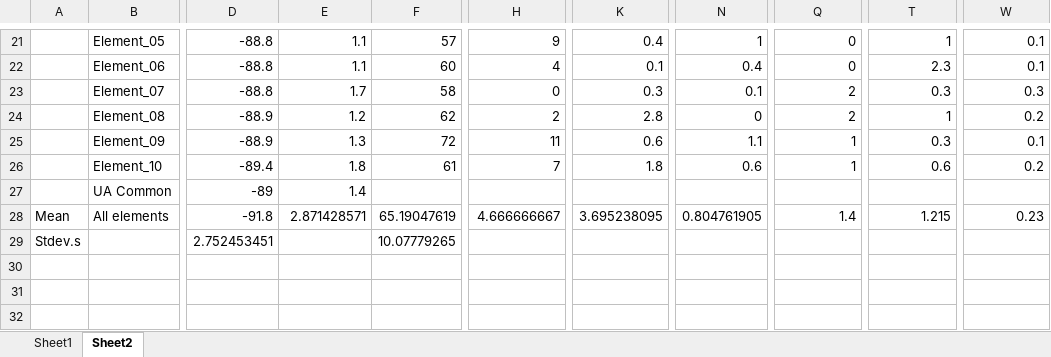
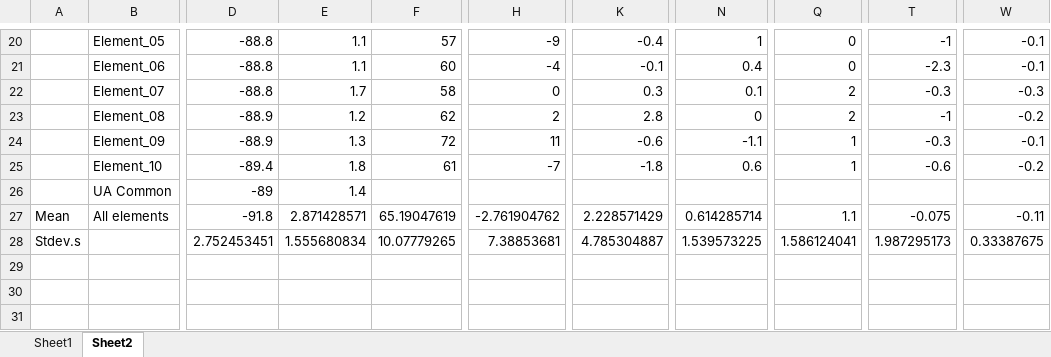
Before and after one commit to 8foldrepo/RF_Balance_Profound, an Excel workbook: Documentation/WTF comparison Toronto.xlsx, sheet Sheet2, drawn as a sheet; only a part is shown, gaps mark what is left out; values as stored, in another font and other column widths than the file's, no borders; conditional formats and table styles not drawn; addresses are those after the commit; the diff covers the shown part only; the diff names each change by its address in the sheet, - before the commit and + after, or states it on an @@ line.

```diff
--- a/Documentation/WTF comparison Toronto.xlsx (sheet Sheet2)
+++ b/Documentation/WTF comparison Toronto.xlsx (sheet Sheet2)
-H20: 9
+H20: -9
-K20: 0.4
+K20: -0.4
-T20: 1
+T20: -1
-W20:W21: 0.1
+W20:W21: -0.1
-H21: 4
+H21: -4
-K21: 0.1
+K21: -0.1
-T21: 2.3
+T21: -2.3
-T22: 0.3
+T22: -0.3
-W22: 0.3
+W22: -0.3
-T23: 1
+T23: -1
-W23: 0.2
+W23: -0.2
-K24: 0.6
+K24: -0.6
-N24: 1.1
+N24: -1.1
-T24: 0.3
+T24: -0.3
-W24: 0.1
+W24: -0.1
-H25: 7
+H25: -7
-K25: 1.8
+K25: -1.8
-T25: 0.6
+T25: -0.6
-W25: 0.2
+W25: -0.2
-H27: 4.666666667
+H27: -2.761904762
-K27: 3.695238095
+K27: 2.228571429
-N27: 0.804761905
+N27: 0.614285714
-Q27: 1.4
+Q27: 1.1
-T27: 1.215
+T27: -0.075
-W27: 0.23
+W27: -0.11
-E28: (empty)
+E28: 1.555680834
-H28: (empty)
+H28: 7.38853681
-K28: (empty)
+K28: 4.785304887
-N28: (empty)
+N28: 1.539573225
-Q28: (empty)
+Q28: 1.586124041
-T28: (empty)
+T28: 1.987295173
-W28: (empty)
+W28: 0.33387675
```
Also changed, not shown: 1 added row, 2 removed rows, 71 edited cells and cell formats elsewhere in this sheet, sheet Sheet1, formulas that keep their value, 1 other file.
